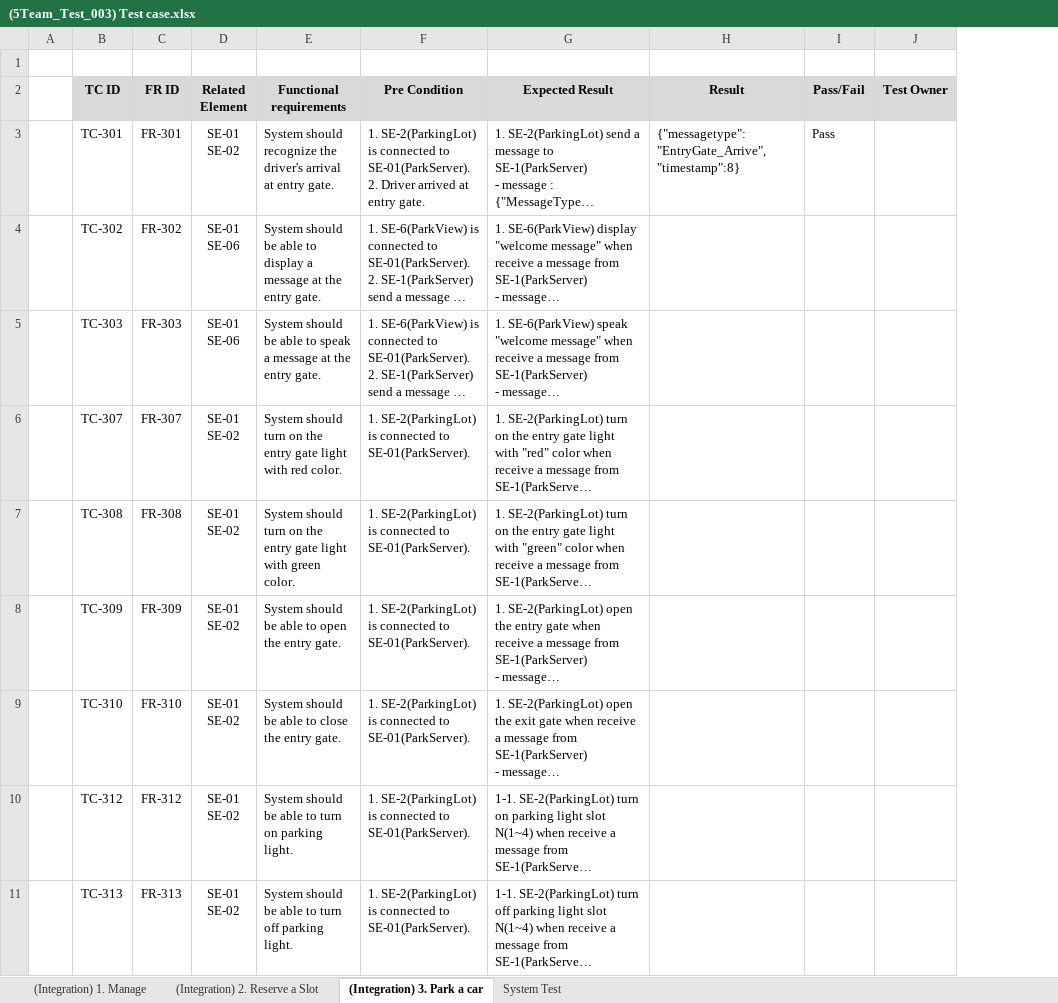
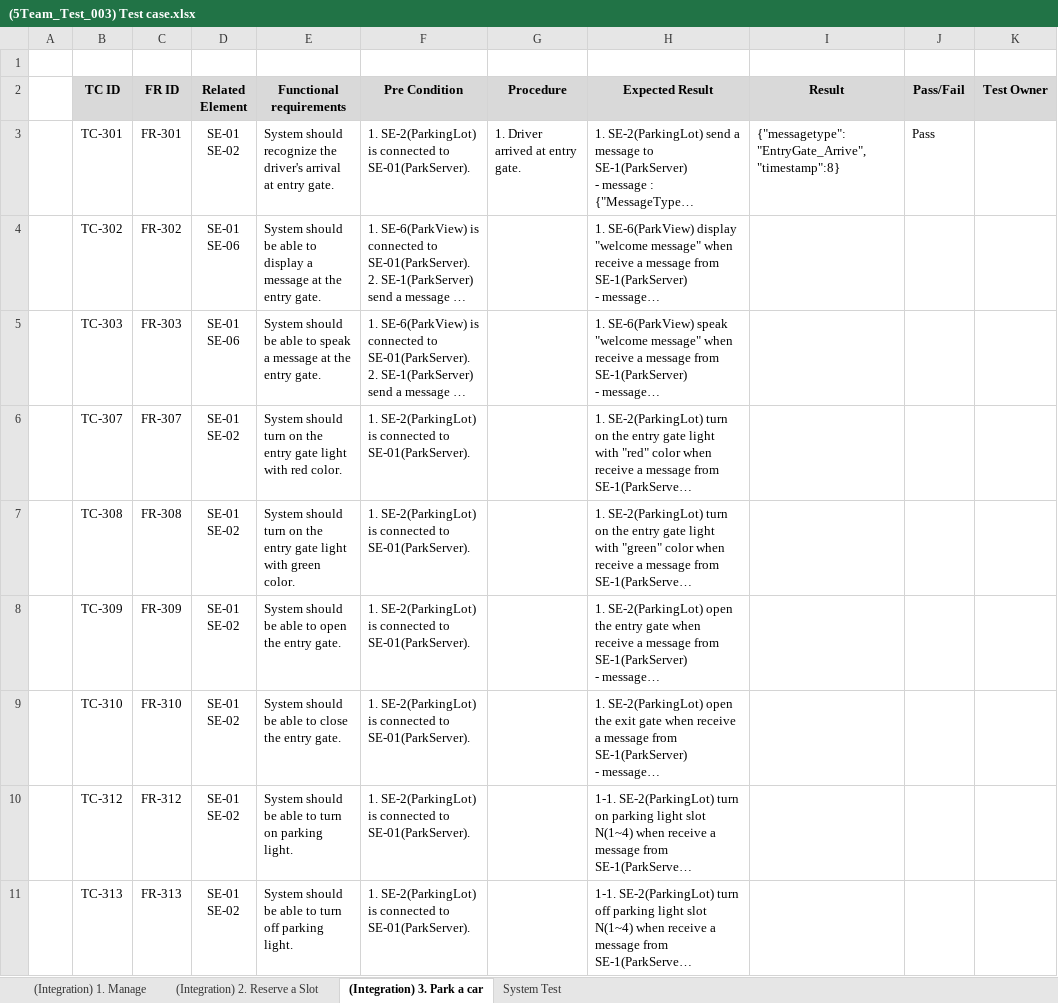
Before and after one commit to iluvjinhee/SureParkSystem, an Excel workbook: DesignDocument/(5Team_Test_003) Test case.xlsx, sheet (Integration) 3. Park a car, drawn as a sheet; only a part is shown; long unchanged cells end in …; values as stored, in another font and other column widths than the file's, no borders; ↵ is a line break in a cell; the diff names each change by its address in the sheet, - before the commit and + after, or states it on an @@ line.

```diff
--- a/DesignDocument/(5Team_Test_003) Test case.xlsx (sheet (Integration) 3. Park a car)
+++ b/DesignDocument/(5Team_Test_003) Test case.xlsx (sheet (Integration) 3. Park a car)
+column G (Procedure), row 3: 1. Driver arrived at entry gate.
-F3 (Pre Condition): …to SE-01(ParkServer). ↵ 2. Driver arrived at entry gate.
+F3 (Pre Condition): …to SE-01(ParkServer).
```
Also changed, not shown: sheet System Test, sheet (Integration) 1. Manage.
